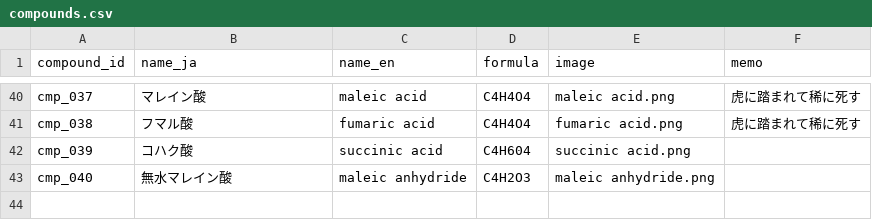
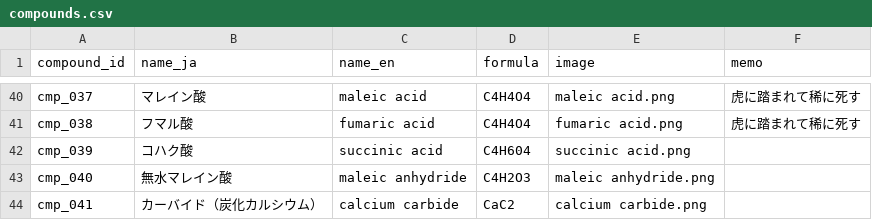
Before and after one commit to milcoco87-cpu/organic-chemistry-app, a CSV file: compounds.csv, drawn as a sheet; only a part is shown, gaps mark what is left out.

Commit message:
Register compound cmp_041

```diff
--- a/compounds.csv
+++ b/compounds.csv
@@ -43 +43,2 @@ cmp_039,コハク酸,succinic acid,C4H604,succinic acid.png,
 cmp_040,無水マレイン酸,maleic anhydride,C4H2O3,maleic anhydride.png,
+cmp_041,カーバイド（炭化カルシウム）,calcium carbide,CaC2,calcium carbide.png,
```
Also changed, not shown: 1 other file.
